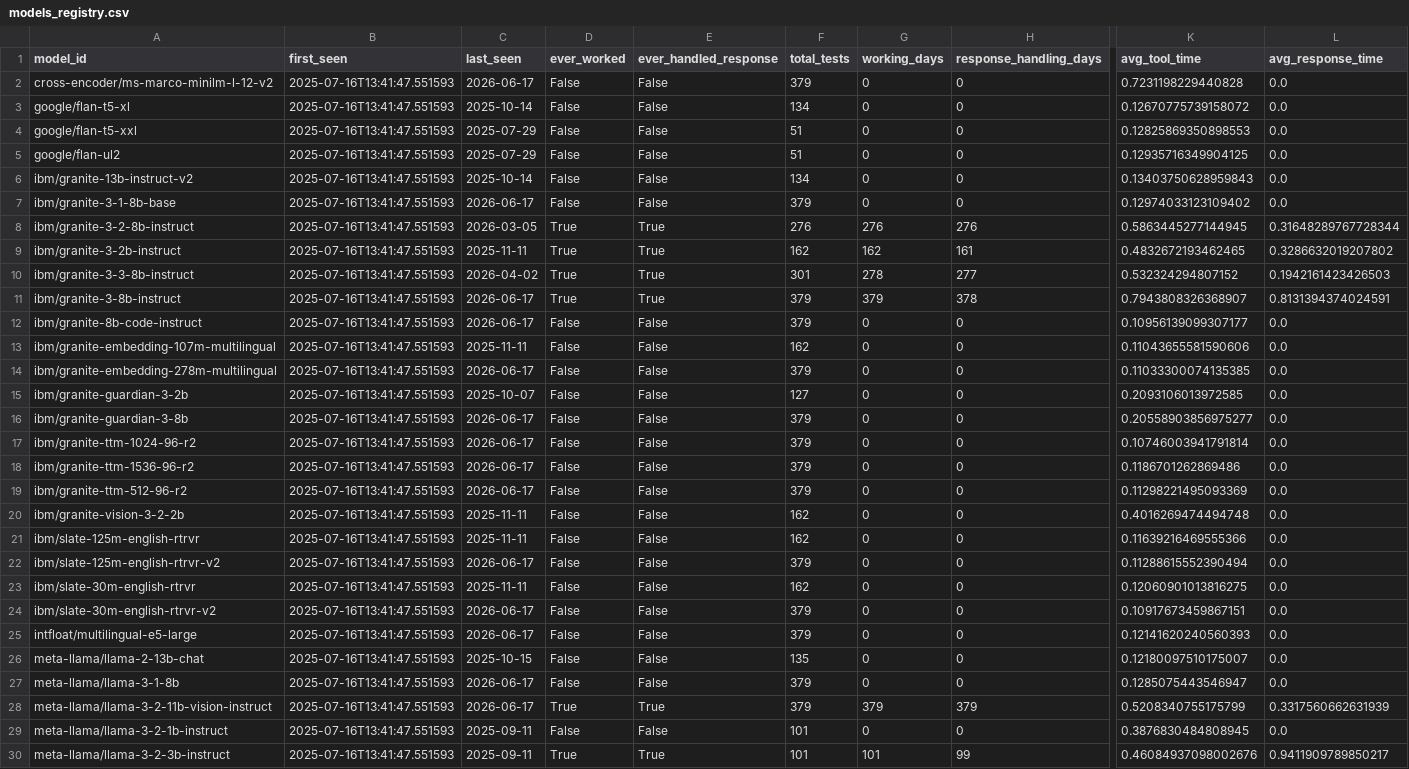
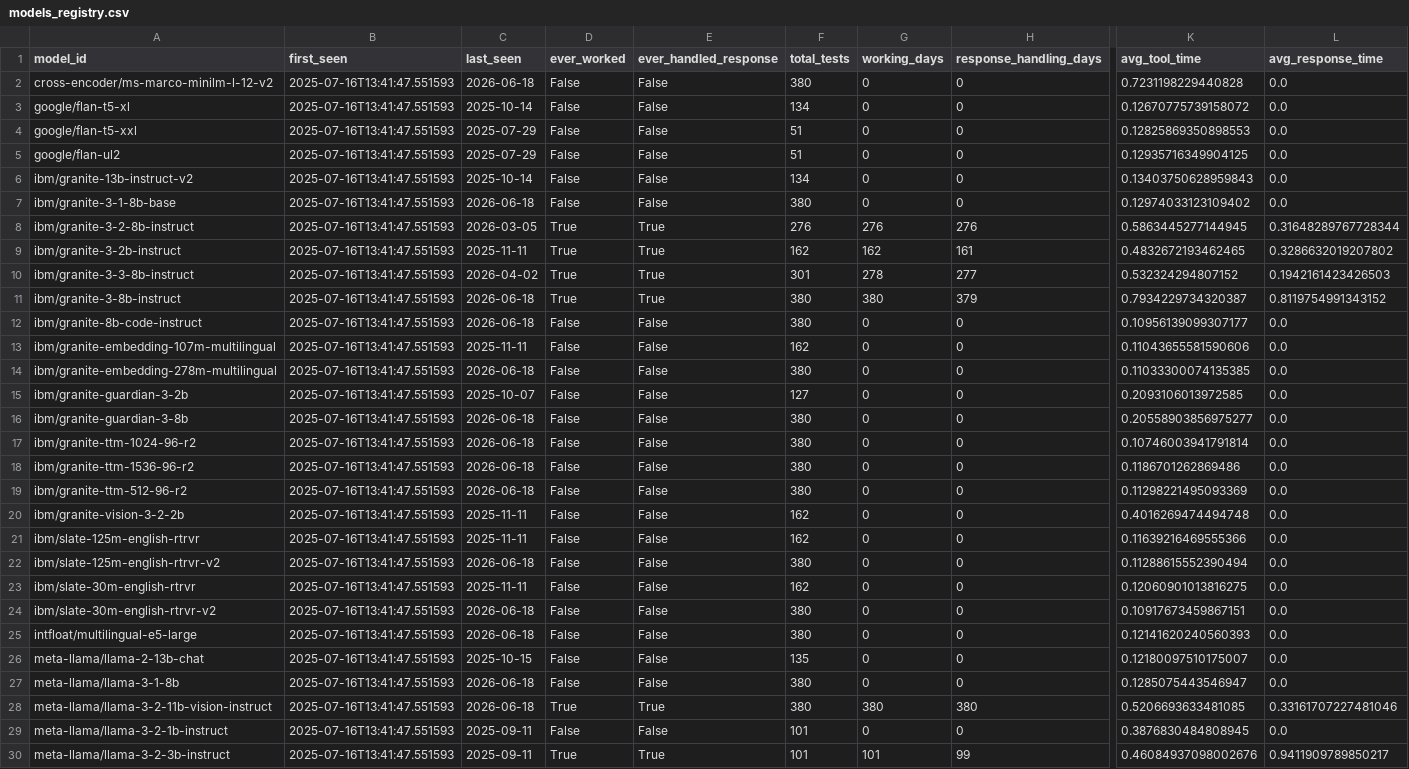
Before and after one commit to daniel-butler-irl/watsonx_model_tool_test, a CSV file: reports/history/models_registry.csv, drawn as a sheet; only a part is shown, gaps mark what is left out; the diff covers the shown part only; the diff names each change by its address in the sheet, - before the commit and + after, or states it on an @@ line.

```diff
--- a/reports/history/models_registry.csv
+++ b/reports/history/models_registry.csv
-C2 (last_seen): 2026-06-17
+C2 (last_seen): 2026-06-18
-F2 (total_tests): 379
+F2 (total_tests): 380
-C7 (last_seen): 2026-06-17
+C7 (last_seen): 2026-06-18
-F7 (total_tests): 379
+F7 (total_tests): 380
-C11:C12 (last_seen): 2026-06-17
+C11:C12 (last_seen): 2026-06-18
-F11:F12 (total_tests): 379
+F11:F12 (total_tests): 380
-G11 (working_days): 379
+G11 (working_days): 380
-H11 (response_handling_days): 378
+H11 (response_handling_days): 379
-K11 (avg_tool_time): 0.7943808326368907
+K11 (avg_tool_time): 0.7934229734320387
-L11 (avg_response_time): 0.8131394374024591
+L11 (avg_response_time): 0.8119754991343152
-C14 (last_seen): 2026-06-17
+C14 (last_seen): 2026-06-18
-F14 (total_tests): 379
+F14 (total_tests): 380
-C16:C19 (last_seen): 2026-06-17
+C16:C19 (last_seen): 2026-06-18
-F16:F19 (total_tests): 379
+F16:F19 (total_tests): 380
-C22 (last_seen): 2026-06-17
+C22 (last_seen): 2026-06-18
-F22 (total_tests): 379
+F22 (total_tests): 380
-C24:C25 (last_seen): 2026-06-17
+C24:C25 (last_seen): 2026-06-18
-F24:F25 (total_tests): 379
+F24:F25 (total_tests): 380
-C27:C28 (last_seen): 2026-06-17
+C27:C28 (last_seen): 2026-06-18
-F27:F28 (total_tests): 379
+F27:F28 (total_tests): 380
-G28 (working_days): 379
+G28 (working_days): 380
-H28 (response_handling_days): 379
+H28 (response_handling_days): 380
-K28 (avg_tool_time): 0.5208340755175799
+K28 (avg_tool_time): 0.5206693633481085
-L28 (avg_response_time): 0.3317560662631939
+L28 (avg_response_time): 0.33161707227481046
```
Also changed, not shown: 51 edited cells elsewhere in this file, reports/history/test_results.csv, 1 other file.
